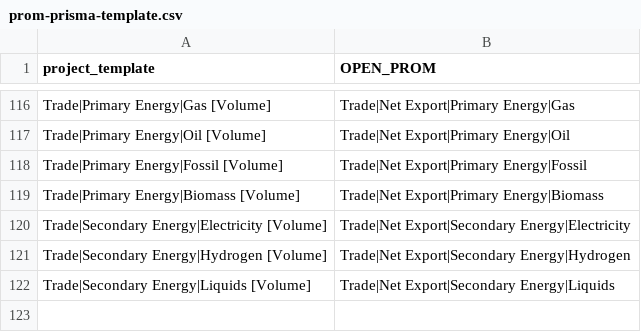
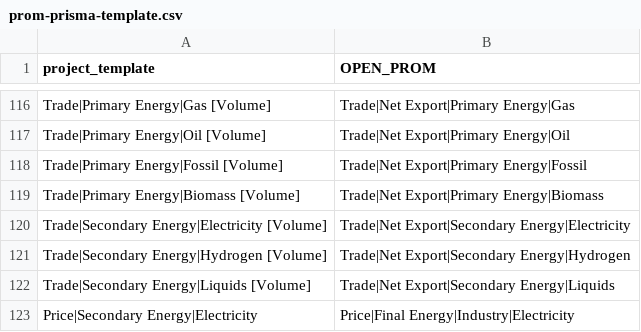
Before and after one commit to e3modelling/postprom, a CSV file: inst/extdata/project/prom-prisma-template.csv, drawn as a sheet; only a part is shown, gaps mark what is left out.

Commit message:
Update scenario filtering in getREMIND_MAgPIE_PRISMA and getIndustrialProcesses functions; add new price entries in project templates

```diff
--- a/inst/extdata/project/prom-prisma-template.csv
+++ b/inst/extdata/project/prom-prisma-template.csv
@@ -122 +122,2 @@ Trade|Secondary Energy|Hydrogen [Volume],Trade|Net Export|Secondary Energy|Hydro
 Trade|Secondary Energy|Liquids [Volume],Trade|Net Export|Secondary Energy|Liquids
+Price|Secondary Energy|Electricity, Price|Final Energy|Industry|Electricity
```
Also changed, not shown: inst/extdata/project/prom-project-template.csv, 1 other file.
